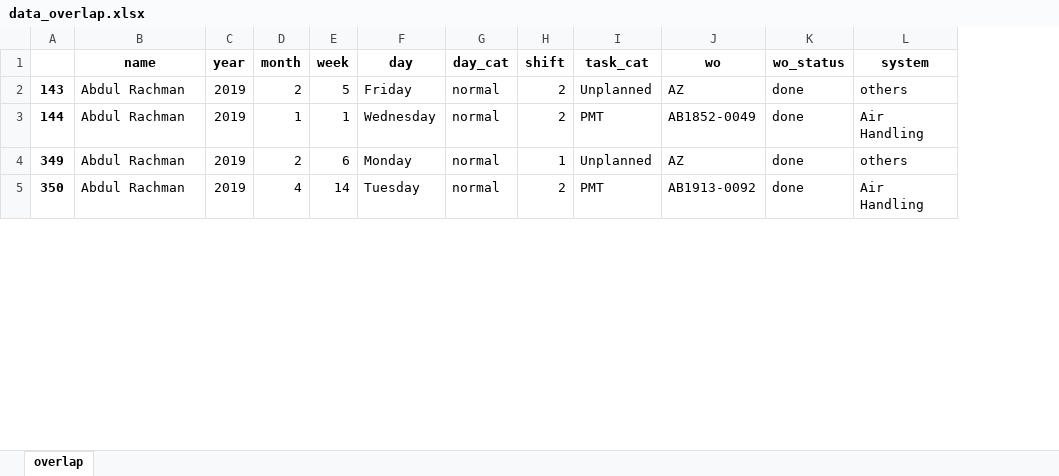
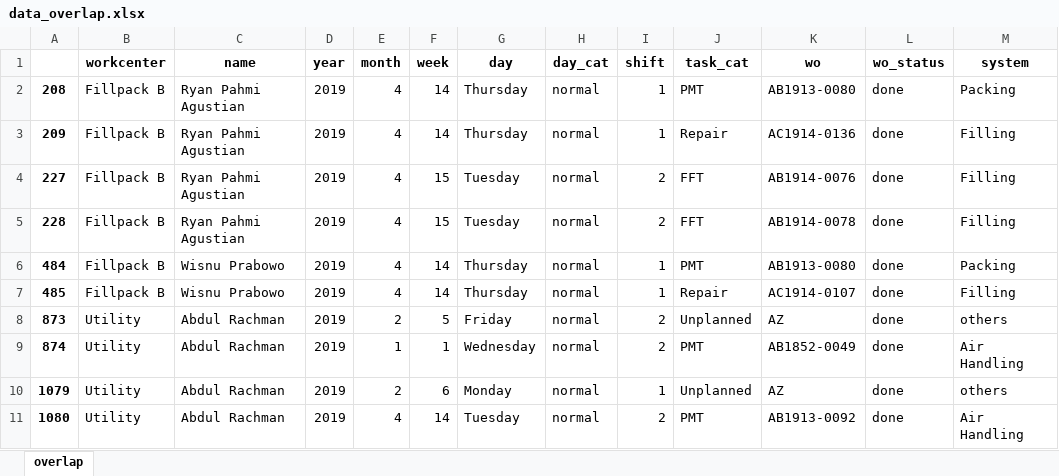
Before and after one commit to fahimhm/dashboard, an Excel workbook: data_output/data_overlap.xlsx, sheet overlap, drawn as a sheet; only a part is shown; values as stored, in another font and other column widths than the file's, no borders; removed rows and columns are numbered as before the commit, all else as after; rows hold the shown columns only; the diff names each change by its address in the sheet, - before the commit and + after, or states it on an @@ line.

```diff
--- a/data_output/data_overlap.xlsx (sheet overlap)
+++ b/data_output/data_overlap.xlsx (sheet overlap)
-column A, rows 2-5: 143 | 144 | 349 | 350
+column A, rows 8-11: 873 | 874 | 1079 | 1080
+column B (workcenter), rows 8-11: all Utility
+row 2: 208 | Fillpack B | Ryan Pahmi Agustian | 2019 | 4 | 14 | Thursday | normal | 1 | PMT | AB1913-0080 | done | Packing
+row 3: 209 | Fillpack B | Ryan Pahmi Agustian | 2019 | 4 | 14 | Thursday | normal | 1 | Repair | AC1914-0136 | done | Filling
+row 4: 227 | Fillpack B | Ryan Pahmi Agustian | 2019 | 4 | 15 | Tuesday | normal | 2 | FFT | AB1914-0076 | done | Filling
+row 5: 228 | Fillpack B | Ryan Pahmi Agustian | 2019 | 4 | 15 | Tuesday | normal | 2 | FFT | AB1914-0078 | done | Filling
+row 6: 484 | Fillpack B | Wisnu Prabowo | 2019 | 4 | 14 | Thursday | normal | 1 | PMT | AB1913-0080 | done | Packing
+row 7: 485 | Fillpack B | Wisnu Prabowo | 2019 | 4 | 14 | Thursday | normal | 1 | Repair | AC1914-0107 | done | Filling
```
Also changed, not shown: data_output/shift_kosong.xlsx, 11 other files.
